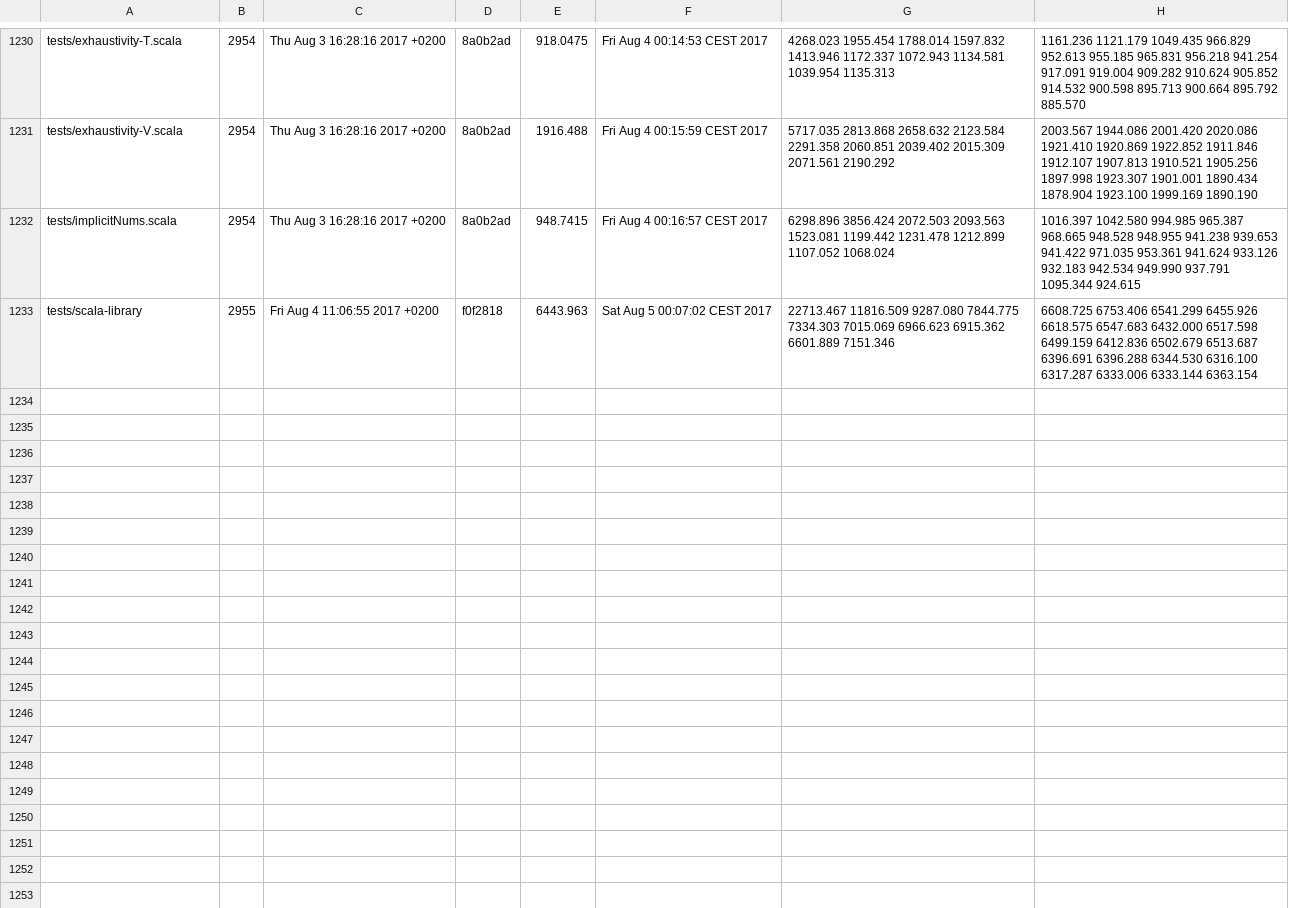
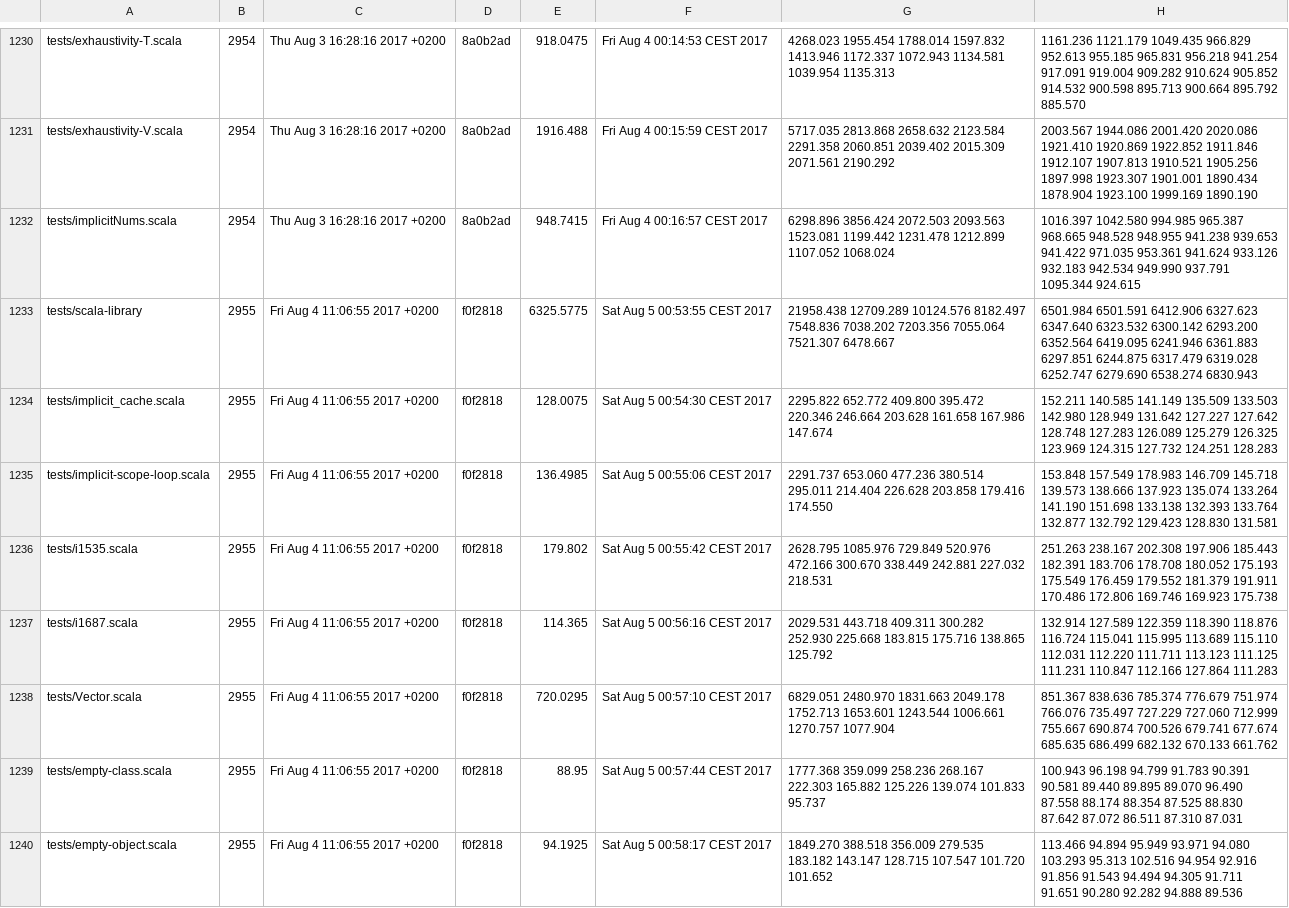
Before and after one commit to lampepfl/bench, a CSV file: history.csv, drawn as a sheet; only a part is shown, gaps mark what is left out; the diff covers the shown part only.

Commit message:
[bot]add data to history

```diff
--- a/history.csv
+++ b/history.csv
@@ -1232,2 +1232,9 @@ tests/exhaustivity-V.scala, 2954, Thu Aug 3 16:28:16 2017 +0200, 8a0b2ad, 1916.4
 tests/implicitNums.scala, 2954, Thu Aug 3 16:28:16 2017 +0200, 8a0b2ad, 948.7415, Fri Aug  4 00:16:57 CEST 2017, 6298.896 3856.424 2072.503 2093.563 1523.081 1199.442 1231.478 1212.899 1107.052 1068.024 , 1016.397 1042.580 994.985 965.387 968.665 948.528 948.955 941.238 939.653 941.422 971.035 953.361 941.624 933.126 932.183 942.534 949.990 937.791 1095.344 924.615
-tests/scala-library, 2955, Fri Aug 4 11:06:55 2017 +0200, f0f2818, 6443.963, Sat Aug  5 00:07:02 CEST 2017, 22713.467 11816.509 9287.080 7844.775 7334.303 7015.069 6966.623 6915.362 6601.889 7151.346 , 6608.725 6753.406 6541.299 6455.926 6618.575 6547.683 6432.000 6517.598 6499.159 6412.836 6502.679 6513.687 6396.691 6396.288 6344.530 6316.100 6317.287 6333.006 6333.144 6363.154
+tests/scala-library, 2955, Fri Aug 4 11:06:55 2017 +0200, f0f2818, 6325.5775, Sat Aug  5 00:53:55 CEST 2017, 21958.438 12709.289 10124.576 8182.497 7548.836 7038.202 7203.356 7055.064 7521.307 6478.667 , 6501.984 6501.591 6412.906 6327.623 6347.640 6323.532 6300.142 6293.200 6352.564 6419.095 6241.946 6361.883 6297.851 6244.875 6317.479 6319.028 6252.747 6279.690 6538.274 6830.943
+tests/implicit_cache.scala, 2955, Fri Aug 4 11:06:55 2017 +0200, f0f2818, 128.0075, Sat Aug  5 00:54:30 CEST 2017, 2295.822 652.772 409.800 395.472 220.346 246.664 203.628 161.658 167.986 147.674 , 152.211 140.585 141.149 135.509 133.503 142.980 128.949 131.642 127.227 127.642 128.748 127.283 126.089 125.279 126.325 123.969 124.315 127.732 124.251 128.283
+tests/implicit-scope-loop.scala, 2955, Fri Aug 4 11:06:55 2017 +0200, f0f2818, 136.4985, Sat Aug  5 00:55:06 CEST 2017, 2291.737 653.060 477.236 380.514 295.011 214.404 226.628 203.858 179.416 174.550 , 153.848 157.549 178.983 146.709 145.718 139.573 138.666 137.923 135.074 133.264 141.190 151.698 133.138 132.393 133.764 132.877 132.792 129.423 128.830 131.581
+tests/i1535.scala, 2955, Fri Aug 4 11:06:55 2017 +0200, f0f2818, 179.802, Sat Aug  5 00:55:42 CEST 2017, 2628.795 1085.976 729.849 520.976 472.166 300.670 338.449 242.881 227.032 218.531 , 251.263 238.167 202.308 197.906 185.443 182.391 183.706 178.708 180.052 175.193 175.549 176.459 179.552 181.379 191.911 170.486 172.806 169.746 169.923 175.738
+tests/i1687.scala, 2955, Fri Aug 4 11:06:55 2017 +0200, f0f2818, 114.365, Sat Aug  5 00:56:16 CEST 2017, 2029.531 443.718 409.311 300.282 252.930 225.668 183.815 175.716 138.865 125.792 , 132.914 127.589 122.359 118.390 118.876 116.724 115.041 115.995 113.689 115.110 112.031 112.220 111.711 113.123 111.125 111.231 110.847 112.166 127.864 111.283
+tests/Vector.scala, 2955, Fri Aug 4 11:06:55 2017 +0200, f0f2818, 720.0295, Sat Aug  5 00:57:10 CEST 2017, 6829.051 2480.970 1831.663 2049.178 1752.713 1653.601 1243.544 1006.661 1270.757 1077.904 , 851.367 838.636 785.374 776.679 751.974 766.076 735.497 727.229 727.060 712.999 755.667 690.874 700.526 679.741 677.674 685.635 686.499 682.132 670.133 661.762
+tests/empty-class.scala, 2955, Fri Aug 4 11:06:55 2017 +0200, f0f2818, 88.95, Sat Aug  5 00:57:44 CEST 2017, 1777.368 359.099 258.236 268.167 222.303 165.882 125.226 139.074 101.833 95.737 , 100.943 96.198 94.799 91.783 90.391 90.581 89.440 89.895 89.070 96.490 87.558 88.174 88.354 87.525 88.830 87.642 87.072 86.511 87.310 87.031
+tests/empty-object.scala, 2955, Fri Aug 4 11:06:55 2017 +0200, f0f2818, 94.1925, Sat Aug  5 00:58:17 CEST 2017, 1849.270 388.518 356.009 279.535 183.182 143.147 128.715 107.547 101.720 101.652 , 113.466 94.894 95.949 93.971 94.080 103.293 95.313 102.516 94.954 92.916 91.856 91.543 94.494 94.305 91.711 91.651 90.280 92.282 94.888 89.536
```
Also changed, not shown: 7 added rows elsewhere in this file.
